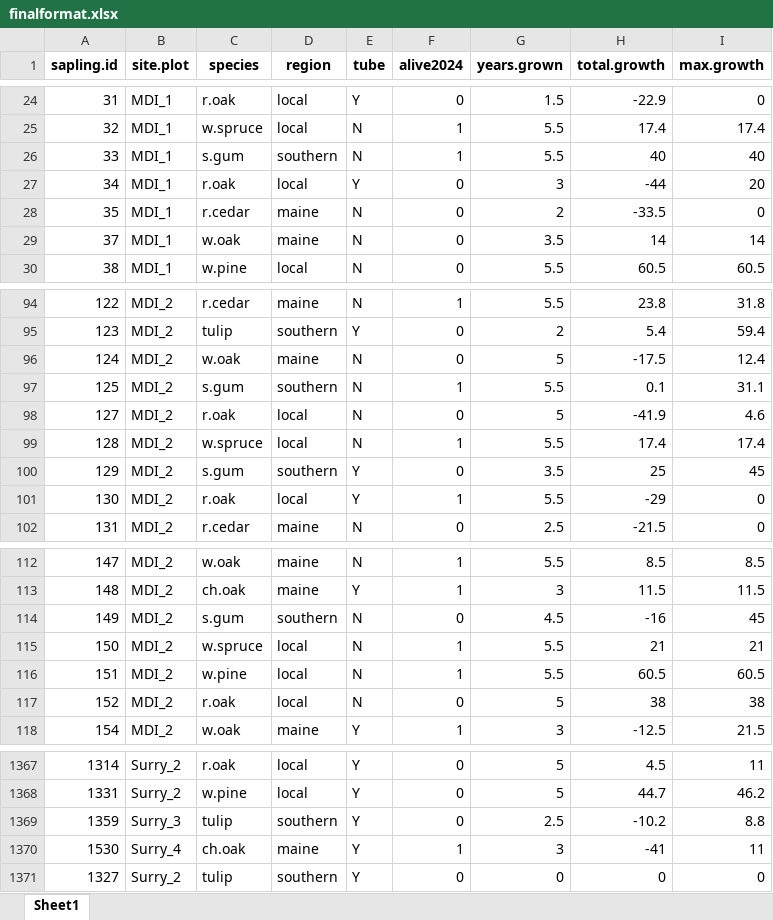
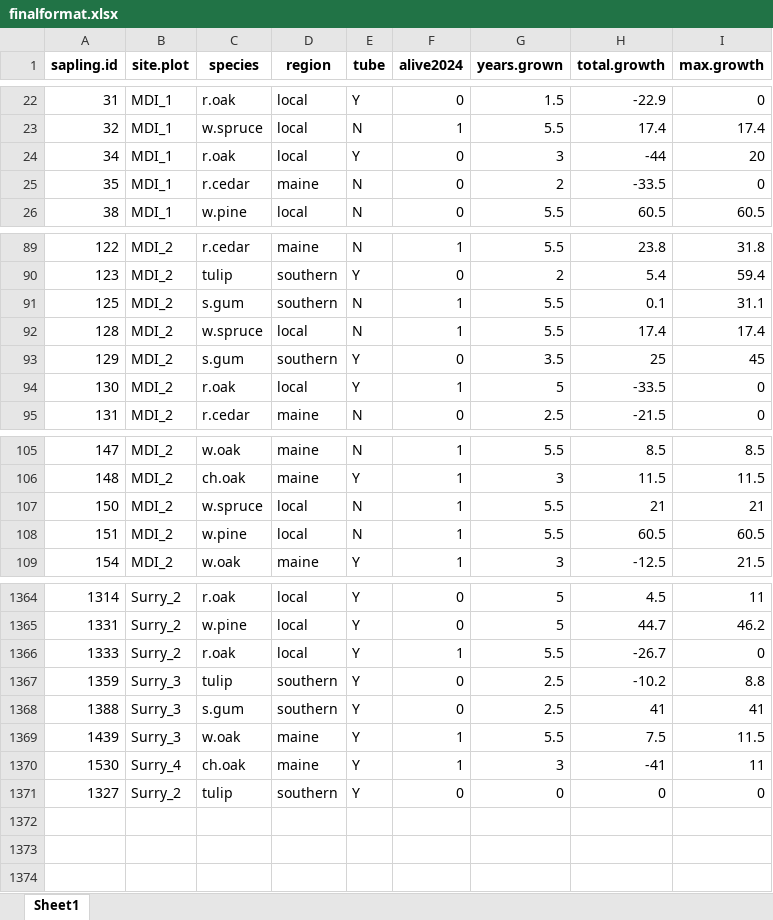
Before and after one commit to Kylelima21/future_forests_analysis_2025, an Excel workbook: data/finalformat.xlsx, sheet Sheet1, drawn as a sheet; only a part is shown, gaps mark what is left out; values as stored, in another font and other column widths than the file's, no borders; removed rows and columns are numbered as before the commit, all else as after; the diff covers the shown part only; the diff names each change by its address in the sheet, - before the commit and + after, or states it on an @@ line.

```diff
--- a/data/finalformat.xlsx (sheet Sheet1)
+++ b/data/finalformat.xlsx (sheet Sheet1)
-row 26: 33 | MDI_1 | s.gum | southern | N | 1 | 5.5 | 40 | 40
-row 29: 37 | MDI_1 | w.oak | maine | N | 0 | 3.5 | 14 | 14
-row 96: 124 | MDI_2 | w.oak | maine | N | 0 | 5 | -17.5 | 12.4
-row 98: 127 | MDI_2 | r.oak | local | N | 0 | 5 | -41.9 | 4.6
-G94 (years.grown): 5.5
+G94 (years.grown): 5
-H94 (total.growth): -29
+H94 (total.growth): -33.5
-row 114: 149 | MDI_2 | s.gum | southern | N | 0 | 4.5 | -16 | 45
-row 117: 152 | MDI_2 | r.oak | local | N | 0 | 5 | 38 | 38
+row 1366: 1333 | Surry_2 | r.oak | local | Y | 1 | 5.5 | -26.7 | 0
+row 1368: 1388 | Surry_3 | s.gum | southern | Y | 0 | 2.5 | 41 | 41
+row 1369: 1439 | Surry_3 | w.oak | maine | Y | 1 | 5.5 | 7.5 | 11.5
```
Also changed, not shown: 11 added rows, 8 removed rows and 24 edited cells elsewhere in this sheet, data/seedlings.xlsx, data/test.xlsx, 13 other files.
